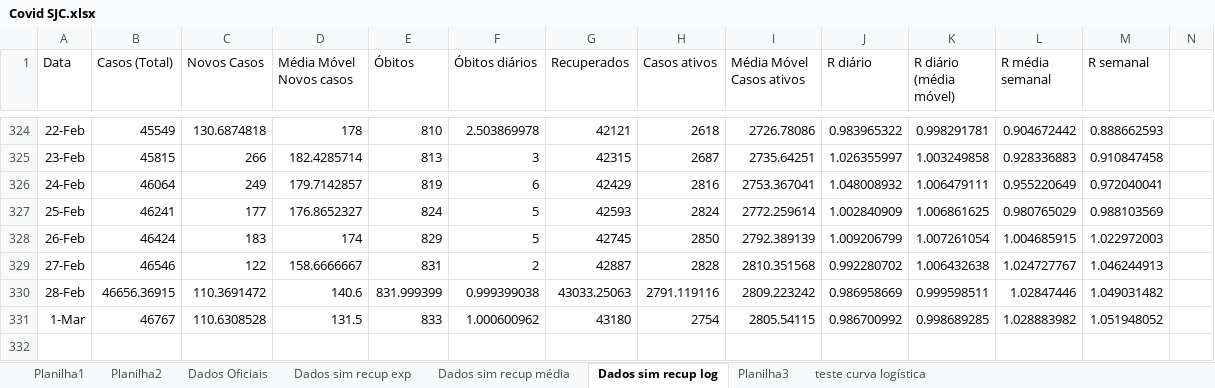
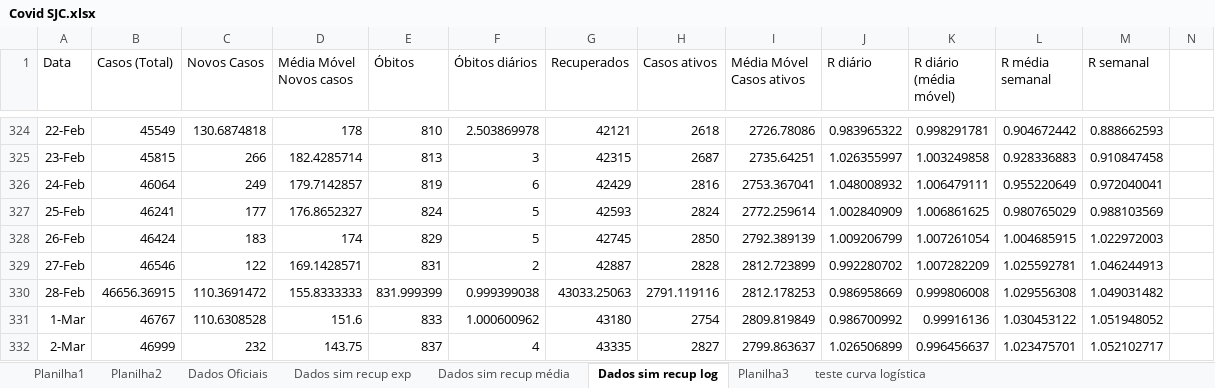
Before and after one commit to celsorosajr/Covid-SJC, an Excel workbook: Covid SJC.xlsx, sheet Dados sim recup log, drawn as a sheet; only a part is shown, gaps mark what is left out; values as stored, in another font and other column widths than the file's, no borders; charts and pictures not drawn; rows hold the shown columns only; the diff names each change by its address in the sheet, - before the commit and + after, or states it on an @@ line.

Commit message:
update 2021-03-02

```diff
--- a/Covid SJC.xlsx (sheet Dados sim recup log)
+++ b/Covid SJC.xlsx (sheet Dados sim recup log)
-D329 (Média Móvel Novos casos): 158.6666667
+D329 (Média Móvel Novos casos): 169.1428571
-I329 (Média Móvel Casos ativos): 2810.351568
+I329 (Média Móvel Casos ativos): 2812.723899
-K329 (R diário (média móvel)): 1.006432638
+K329 (R diário (média móvel)): 1.007282209
-L329 (R média semanal): 1.024727767
+L329 (R média semanal): 1.025592781
-D330 (Média Móvel Novos casos): 140.6
+D330 (Média Móvel Novos casos): 155.8333333
-I330 (Média Móvel Casos ativos): 2809.223242
+I330 (Média Móvel Casos ativos): 2812.178253
-K330 (R diário (média móvel)): 0.999598511
+K330 (R diário (média móvel)): 0.999806008
-L330 (R média semanal): 1.02847446
+L330 (R média semanal): 1.029556308
-D331 (Média Móvel Novos casos): 131.5
+D331 (Média Móvel Novos casos): 151.6
-I331 (Média Móvel Casos ativos): 2805.54115
+I331 (Média Móvel Casos ativos): 2809.819849
-K331 (R diário (média móvel)): 0.998689285
+K331 (R diário (média móvel)): 0.99916136
-L331 (R média semanal): 1.028883982
+L331 (R média semanal): 1.030453122
+row 332: 2-Mar | 46999 | 232 | 143.75 | 837 | 4 | 43335 | 2827 | 2799.863637 | 1.026506899 | 0.996456637 | 1.023475701 | 1.052102717
```
Also changed, not shown: charts or pictures.
